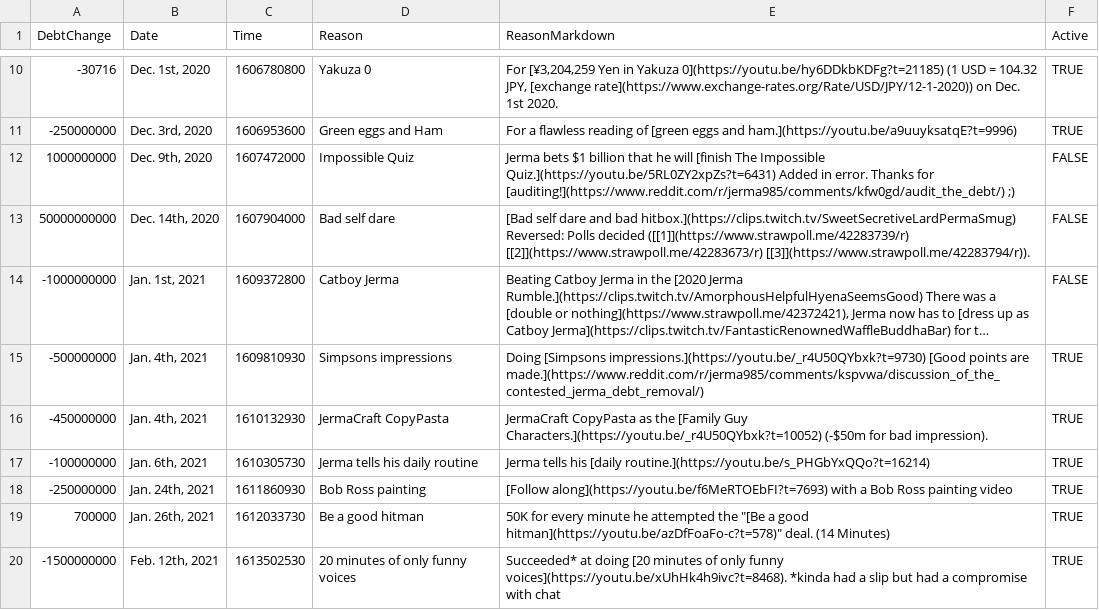
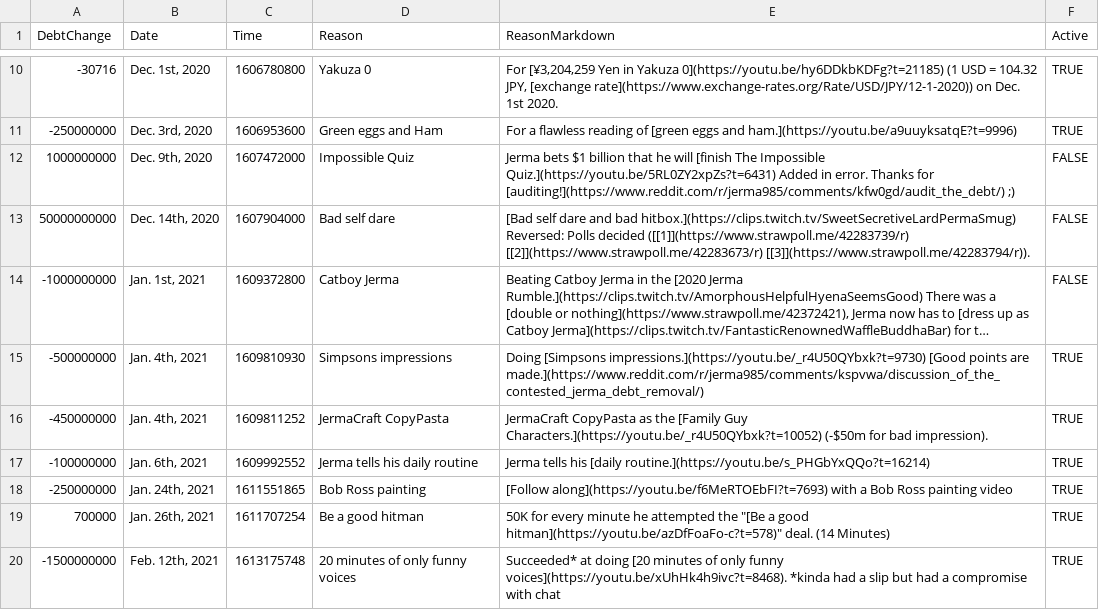
Before and after one commit to JermaSites/JermaDebt, a CSV file: _data/debt.csv, drawn as a sheet; only a part is shown, gaps mark what is left out; long unchanged cells end in ….

Commit message:
Adjusted times to be more accurate

```diff
--- a/_data/debt.csv
+++ b/_data/debt.csv
@@ -15,6 +15,6 @@ DebtChange,Date,Time,Reason,ReasonMarkdown,Active
 -500000000,"Jan. 4th, 2021",1609810930,Simpsons impressions,Doing [Simpsons impressions.](https://youtu.be/_r4U50QYbxk?t=9730) [Good points are made.](https://www.reddit.com/r/jerma985/comments/kspvwa/discussion_of_the_contested_jerma_debt_removal/),TRUE
--450000000,"Jan. 4th, 2021",1610132930,JermaCraft CopyPasta,JermaCraft CopyPasta as the [Family Guy Characters.](https://youtu.be/_r4U50QYbxk?t=10052) (-$50m for bad impression).,TRUE
--100000000,"Jan. 6th, 2021",1610305730,Jerma tells his daily routine,Jerma tells his [daily routine.](https://youtu.be/s_PHGbYxQQo?t=16214),TRUE
--250000000,"Jan. 24th, 2021",1611860930,Bob Ross painting ,[Follow along](https://youtu.be/f6MeRTOEbFI?t=7693) with a Bob Ross painting video,TRUE
-700000,"Jan. 26th, 2021",1612033730,Be a good hitman,"50K for every minute he attempted the ""[Be a good hitman](https://youtu.be/azDfFoaFo-c?t=578)"" deal. (14 Minutes)",TRUE
--1500000000,"Feb. 12th, 2021",1613502530,20 minutes of only funny voices,Succeeded* at doing [20 minutes of only funny voices](https://youtu.be/xUhHk4h9ivc?t=8468). *kinda had a slip but had a compromise with chat,TRUE
+-450000000,"Jan. 4th, 2021",1609811252,JermaCraft CopyPasta,JermaCraft CopyPasta as the [Family Guy Characters.](https://youtu.be/_r4U50QYbxk?t=10052) (-$50m for bad impression).,TRUE
+-100000000,"Jan. 6th, 2021",1609992552,Jerma tells his daily routine,Jerma tells his [daily routine.](https://youtu.be/s_PHGbYxQQo?t=16214),TRUE
+-250000000,"Jan. 24th, 2021",1611551865,Bob Ross painting ,[Follow along](https://youtu.be/f6MeRTOEbFI?t=7693) with a Bob Ross painting video,TRUE
+700000,"Jan. 26th, 2021",1611707254,Be a good hitman,"50K for every minute he attempted the ""[Be a good hitman](https://youtu.be/azDfFoaFo-c?t=578)"" deal. (14 Minutes)",TRUE
+-1500000000,"Feb. 12th, 2021",1613175748,20 minutes of only funny voices,Succeeded* at doing [20 minutes of only funny voices](https://youtu.be/xUhHk4h9ivc?t=8468). *kinda had a slip but had a compromise with chat,TRUE
```
